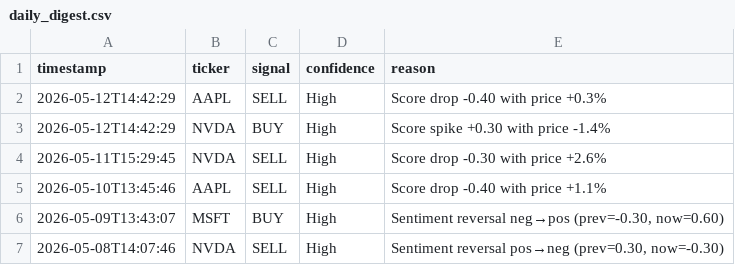
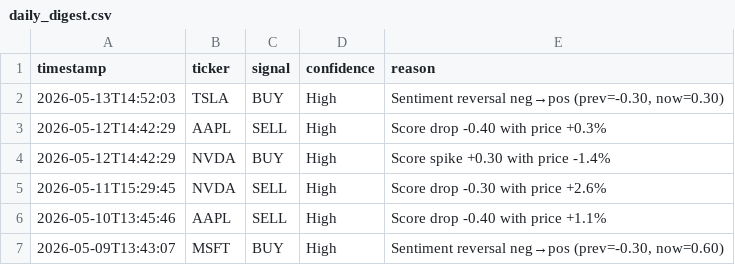
Before and after one commit to williamabrams88-hub/finance---investment-orchestrator, a CSV file: stock-sentiment/reports/daily_digest.csv, drawn as a sheet; only a part is shown; the shorter side is filled out with more unchanged rows; the diff names each change by its address in the sheet, - before the commit and + after, or states it on an @@ line.

```diff
--- a/stock-sentiment/reports/daily_digest.csv
+++ b/stock-sentiment/reports/daily_digest.csv
+row 2: 2026-05-13T14:52:03 | TSLA | BUY | High | Sentiment reversal neg→pos (prev=-0.30, now=0.30)
```
Also changed, not shown: stock-sentiment/reports/paper_pnl.csv, stock-sentiment/reports/scores.csv, 1 other file.
